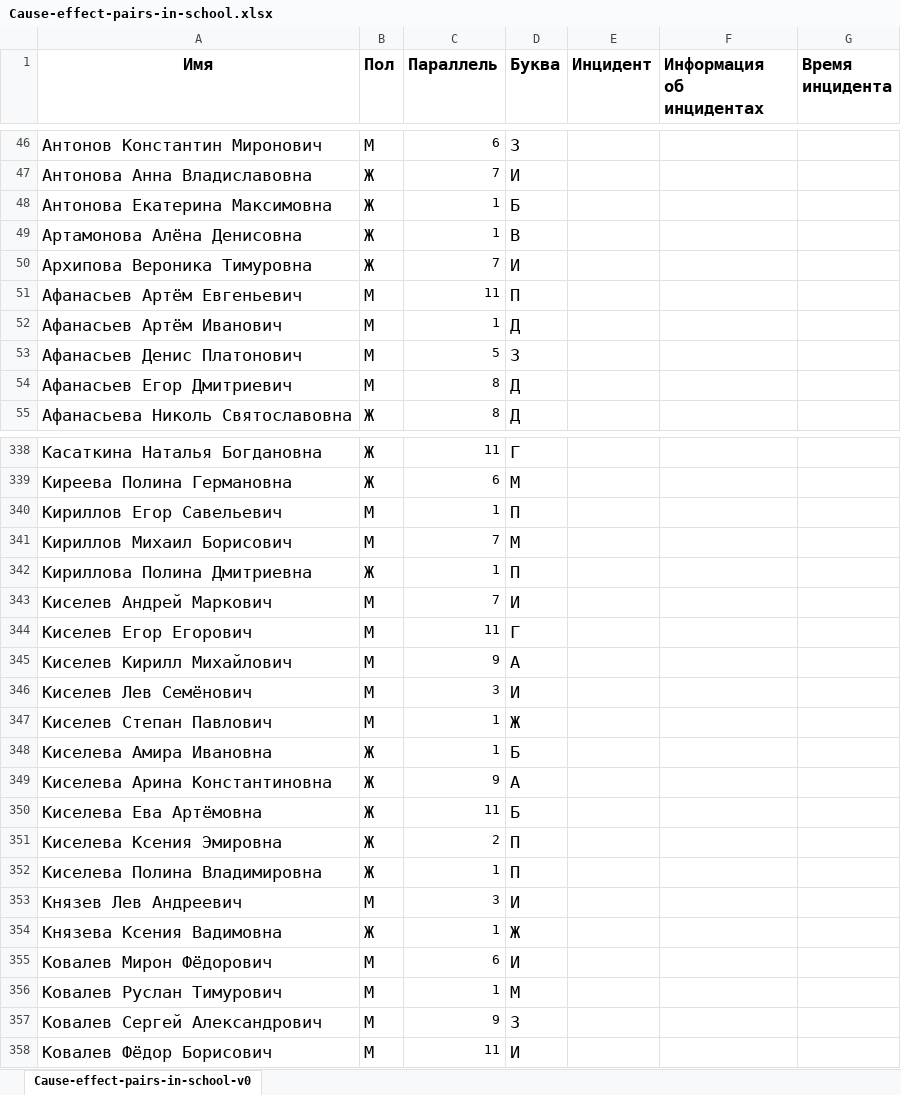
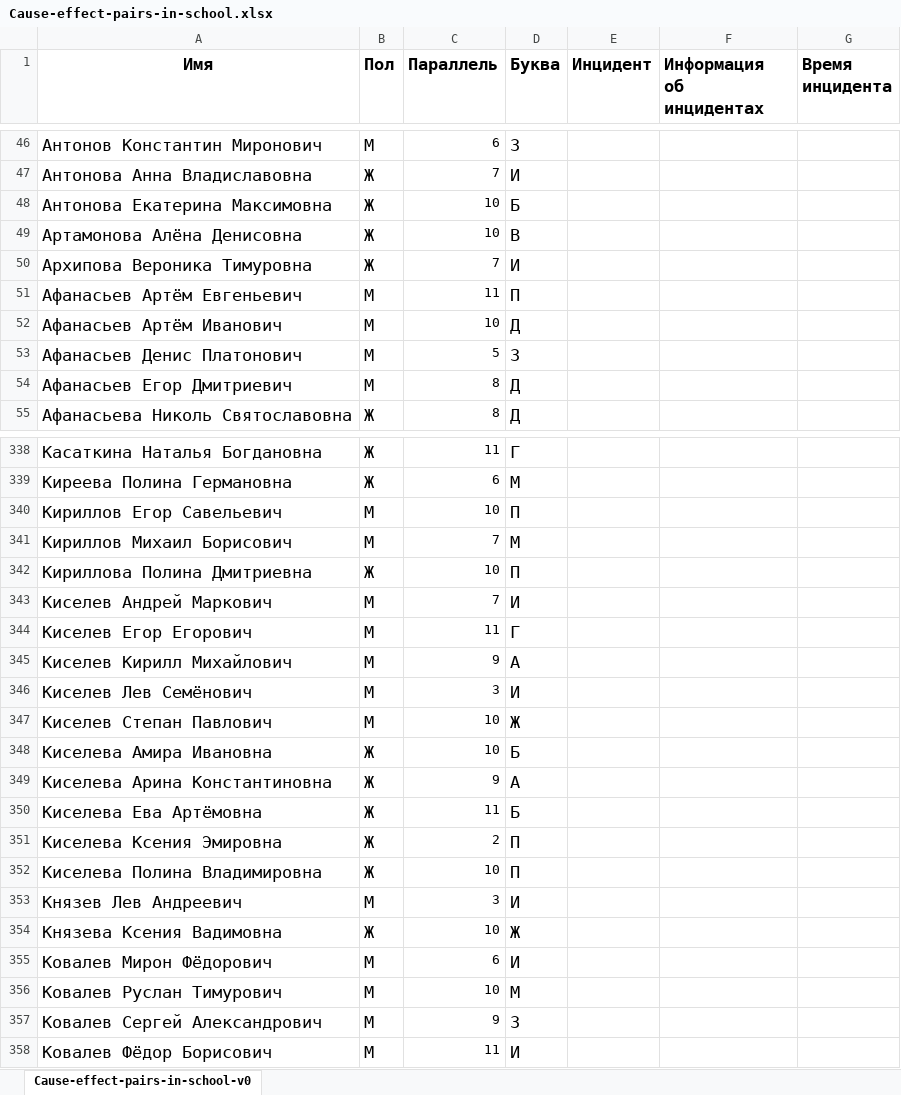
Before and after one commit to ariollex/causal-relationships, an Excel workbook: Dataset/Cause-effect-pairs-in-school.xlsx, sheet Cause-effect-pairs-in-school-v0, drawn as a sheet; only a part is shown, gaps mark what is left out; values as stored, in another font and other column widths than the file's, no borders; the diff covers the shown part only; the diff names each change by its address in the sheet, - before the commit and + after, or states it on an @@ line.

```diff
--- a/Dataset/Cause-effect-pairs-in-school.xlsx (sheet Cause-effect-pairs-in-school-v0)
+++ b/Dataset/Cause-effect-pairs-in-school.xlsx (sheet Cause-effect-pairs-in-school-v0)
-C48:C49 (Параллель): 1
+C48:C49 (Параллель): 10
-C52 (Параллель): 1
+C52 (Параллель): 10
-C340 (Параллель): 1
+C340 (Параллель): 10
-C342 (Параллель): 1
+C342 (Параллель): 10
-C347:C348 (Параллель): 1
+C347:C348 (Параллель): 10
-C352 (Параллель): 1
+C352 (Параллель): 10
-C354 (Параллель): 1
+C354 (Параллель): 10
-C356 (Параллель): 1
+C356 (Параллель): 10
```
Also changed, not shown: 100 edited cells elsewhere in this sheet, languages/strings_en-US.xlsx, languages/strings_ru-RU.xlsx, 2 other files.
